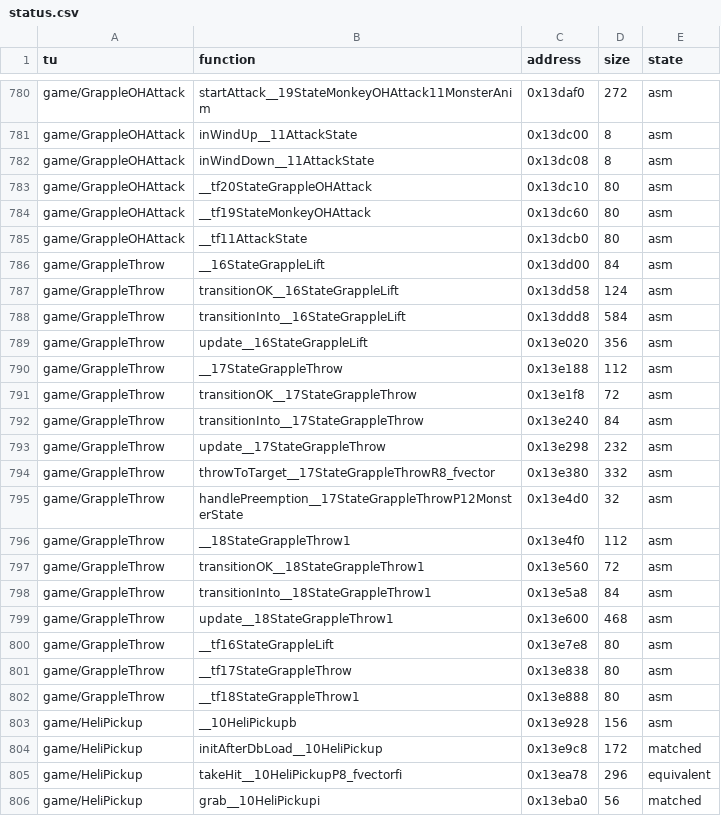
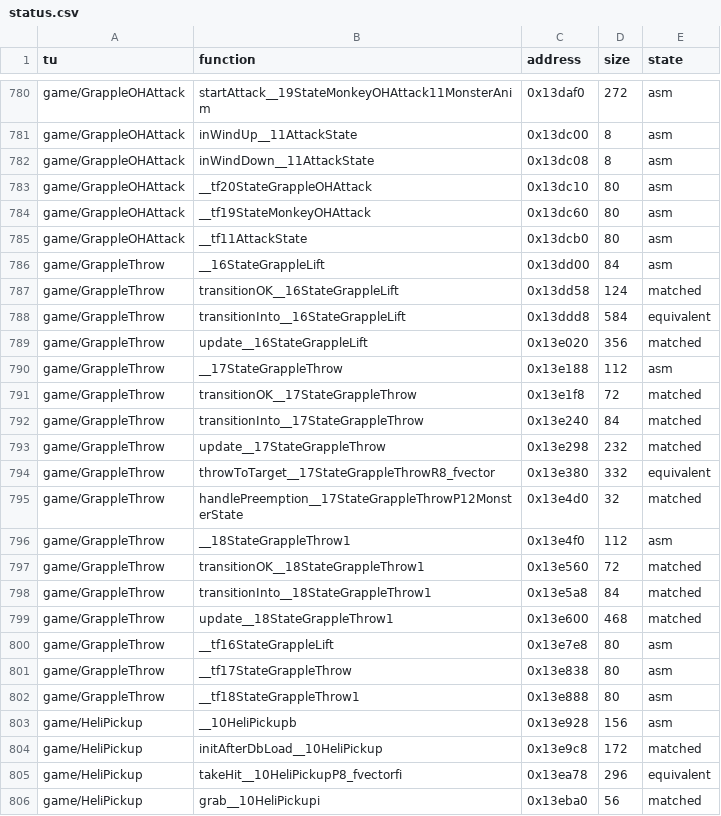
Before and after one commit to sightama/wotlane, a CSV file: config/status.csv, drawn as a sheet; only a part is shown, gaps mark what is left out.

```diff
--- a/config/status.csv
+++ b/config/status.csv
@@ -786,15 +786,15 @@ game/GrappleOHAttack,__tf11AttackState,0x13dcb0,80,asm
 game/GrappleThrow,__16StateGrappleLift,0x13dd00,84,asm
-game/GrappleThrow,transitionOK__16StateGrappleLift,0x13dd58,124,asm
-game/GrappleThrow,transitionInto__16StateGrappleLift,0x13ddd8,584,asm
-game/GrappleThrow,update__16StateGrappleLift,0x13e020,356,asm
+game/GrappleThrow,transitionOK__16StateGrappleLift,0x13dd58,124,matched
+game/GrappleThrow,transitionInto__16StateGrappleLift,0x13ddd8,584,equivalent
+game/GrappleThrow,update__16StateGrappleLift,0x13e020,356,matched
 game/GrappleThrow,__17StateGrappleThrow,0x13e188,112,asm
-game/GrappleThrow,transitionOK__17StateGrappleThrow,0x13e1f8,72,asm
-game/GrappleThrow,transitionInto__17StateGrappleThrow,0x13e240,84,asm
-game/GrappleThrow,update__17StateGrappleThrow,0x13e298,232,asm
-game/GrappleThrow,throwToTarget__17StateGrappleThrowR8_fvector,0x13e380,332,asm
-game/GrappleThrow,handlePreemption__17StateGrappleThrowP12MonsterState,0x13e4d0,32,asm
+game/GrappleThrow,transitionOK__17StateGrappleThrow,0x13e1f8,72,matched
+game/GrappleThrow,transitionInto__17StateGrappleThrow,0x13e240,84,matched
+game/GrappleThrow,update__17StateGrappleThrow,0x13e298,232,matched
+game/GrappleThrow,throwToTarget__17StateGrappleThrowR8_fvector,0x13e380,332,equivalent
+game/GrappleThrow,handlePreemption__17StateGrappleThrowP12MonsterState,0x13e4d0,32,matched
 game/GrappleThrow,__18StateGrappleThrow1,0x13e4f0,112,asm
-game/GrappleThrow,transitionOK__18StateGrappleThrow1,0x13e560,72,asm
-game/GrappleThrow,transitionInto__18StateGrappleThrow1,0x13e5a8,84,asm
-game/GrappleThrow,update__18StateGrappleThrow1,0x13e600,468,asm
+game/GrappleThrow,transitionOK__18StateGrappleThrow1,0x13e560,72,matched
+game/GrappleThrow,transitionInto__18StateGrappleThrow1,0x13e5a8,84,matched
+game/GrappleThrow,update__18StateGrappleThrow1,0x13e600,468,matched
 game/GrappleThrow,__tf16StateGrappleLift,0x13e7e8,80,asm
```
Also changed, not shown: 2 other files.
